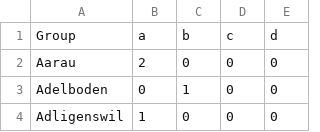
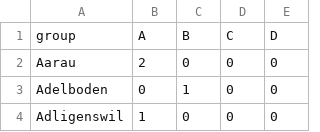
Before and after one commit to CRMSH3/Test, a CSV file: michelinswissRaw.csv, drawn as a sheet; only a part is shown; removed rows and columns are numbered as before the commit, all else as after; the diff names each change by its address in the sheet, - before the commit and + after, or states it on an @@ line.

Commit message:
Add files via upload

```diff
--- a/michelinswissRaw.csv
+++ b/michelinswissRaw.csv
-row 1: Group | a | b | c | d
+row 1: group | A | B | C | D
```
